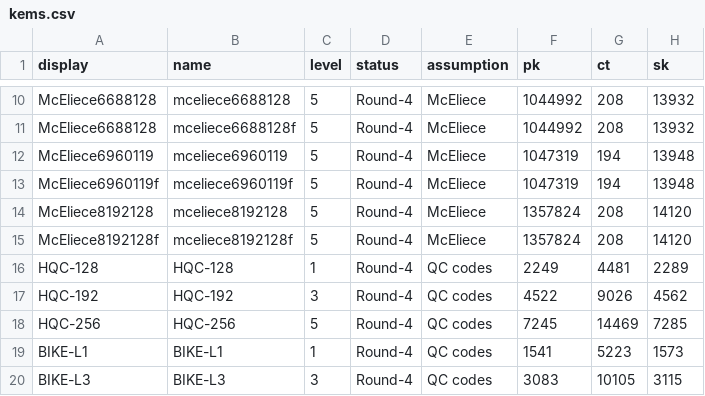
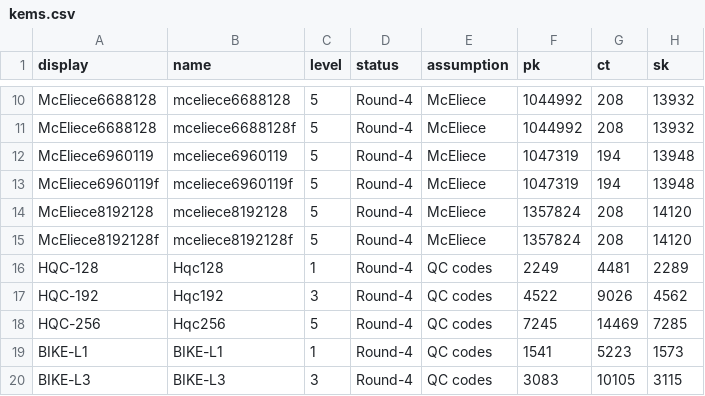
Before and after one commit to thomwiggers/pqprimitives-tex, a CSV file: kems.csv, drawn as a sheet; only a part is shown, gaps mark what is left out.

Commit message:
fix some names

```diff
--- a/kems.csv
+++ b/kems.csv
@@ -15,5 +15,5 @@ McEliece8192128,mceliece8192128,5,Round-4,McEliece,1357824,208,14120
 McEliece8192128f,mceliece8192128f,5,Round-4,McEliece,1357824,208,14120
-HQC-128,HQC-128,1,Round-4,QC codes,2249,4481,2289
-HQC-192,HQC-192,3,Round-4,QC codes,4522,9026,4562
-HQC-256,HQC-256,5,Round-4,QC codes,7245,14469,7285
+HQC-128,Hqc128,1,Round-4,QC codes,2249,4481,2289
+HQC-192,Hqc192,3,Round-4,QC codes,4522,9026,4562
+HQC-256,Hqc256,5,Round-4,QC codes,7245,14469,7285
 BIKE-L1,BIKE-L1,1,Round-4,QC codes,1541,5223,1573
```
Also changed, not shown: sigs.csv.
